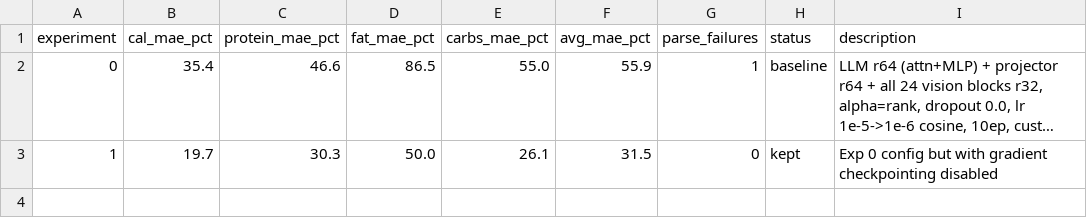
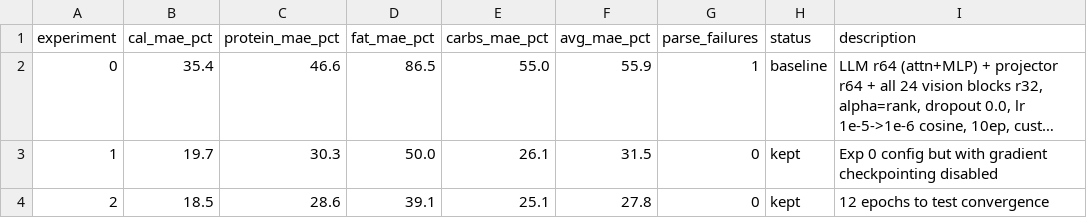
Before and after one commit to joyceyan/my-own-plate, a TSV file: training/results.tsv, drawn as a sheet; long unchanged cells end in ….

Commit message:
exp 2: 12 epochs to test convergence — KEPT

```diff
--- a/training/results.tsv
+++ b/training/results.tsv
@@ -3 +3,2 @@ experiment	cal_mae_pct	protein_mae_pct	fat_mae_pct	carbs_mae_pct	avg_mae_pct	par
 1	19.7	30.3	50.0	26.1	31.5	0	kept	Exp 0 config but with gradient checkpointing disabled
+2	18.5	28.6	39.1	25.1	27.8	0	kept	12 epochs to test convergence
```
Also changed, not shown: 4 other files.
